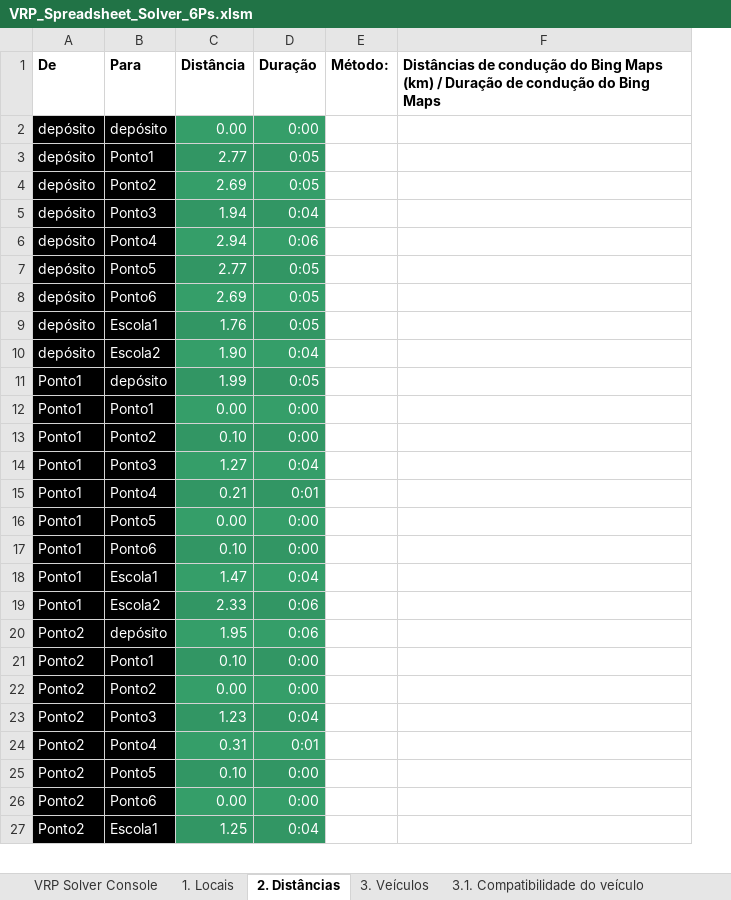
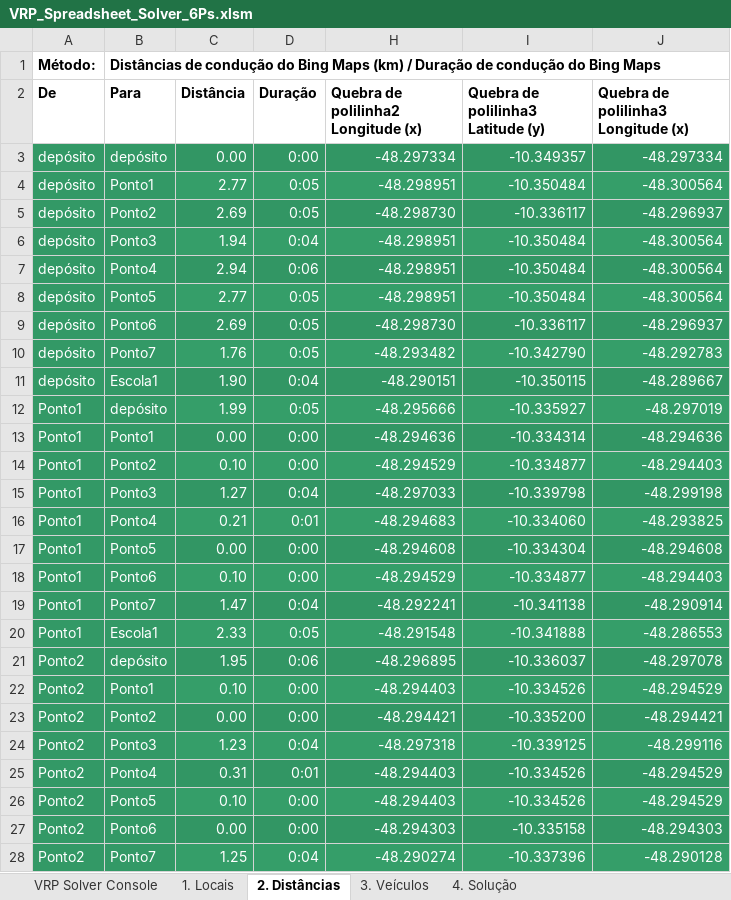
Before and after one commit to OrionJor/TCC, an Excel workbook: Dados/VRP_Spreadsheet_Solver_6Ps.xlsm, sheet 2. Distâncias, drawn as a sheet; only a part is shown; values as stored, in another font and other column widths than the file's, no borders; removed rows and columns are numbered as before the commit, all else as after; the diff covers the shown part only; the diff names each change by its address in the sheet, - before the commit and + after, or states it on an @@ line.

```diff
--- a/Dados/VRP_Spreadsheet_Solver_6Ps.xlsm (sheet 2. Distâncias)
+++ b/Dados/VRP_Spreadsheet_Solver_6Ps.xlsm (sheet 2. Distâncias)
-sheet tab: 3.1. Compatibilidade do veículo
@@ column E (Método:) hidden, empty @@
@@ column F hidden, row 1: Distâncias de condução do Bing Maps (km) / Duração de condução do Bing Maps @@
+column H, rows 2-28: Quebra de polilinha2 Longitude (x) | -48.297334 | -48.298951 | -48.298730 | -48.298951 | -48.298951 | -48.298951 | -48.298730 | -48.293482 | -48.290151 | -48.295666 | -48.294636 | -48.294529 | -48.297033 | -48.294683 | -48.294608 | -48.294529 | -48.292241 | -48.291548 | -48.296895 | -48.294403 | -48.294421 | -48.297318 | -48.294403 | -48.294403 | -48.294303 | -48.290274
+column I, rows 2-28: Quebra de polilinha3 Latitude (y) | -10.349357 | -10.350484 | -10.336117 | -10.350484 | -10.350484 | -10.350484 | -10.336117 | -10.342790 | -10.350115 | -10.335927 | -10.334314 | -10.334877 | -10.339798 | -10.334060 | -10.334304 | -10.334877 | -10.341138 | -10.341888 | -10.336037 | -10.334526 | -10.335200 | -10.339125 | -10.334526 | -10.334526 | -10.335158 | -10.337396
+column J, rows 2-28: Quebra de polilinha3 Longitude (x) | -48.297334 | -48.300564 | -48.296937 | -48.300564 | -48.300564 | -48.300564 | -48.296937 | -48.292783 | -48.289667 | -48.297019 | -48.294636 | -48.294403 | -48.299198 | -48.293825 | -48.294608 | -48.294403 | -48.290914 | -48.286553 | -48.297078 | -48.294529 | -48.294421 | -48.299116 | -48.294529 | -48.294529 | -48.294303 | -48.290128
+row 1: Método: | Distâncias de condução do Bing Maps (km) / Duração de condução do Bing Maps
-A3:B28 fill: #000000
+A3:B28 fill: #339966
-B10 (Para): Escola1
+B10 (Para): Ponto7
-B11 (Para): Escola2
+B11 (Para): Escola1
-B19 (Para): Escola1
+B19 (Para): Ponto7
-B20 (Para): Escola2
+B20 (Para): Escola1
-D20 (Duração): 0:06
+D20 (Duração): 0:05
-B28 (Para): Escola1
+B28 (Para): Ponto7
```
Also changed, not shown: 10 added rows, 10 removed rows, 24 edited cells and cell formats elsewhere in this sheet, sheet 4. Solução, sheet 3. Veículos, sheet VRP Solver Console, sheet 1. Locais, formulas that keep their value, hidden cells, 3 other files.
